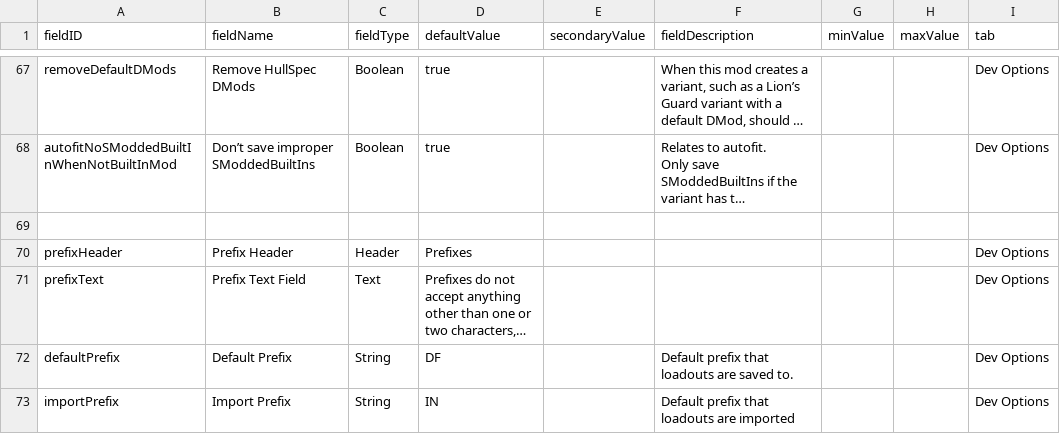
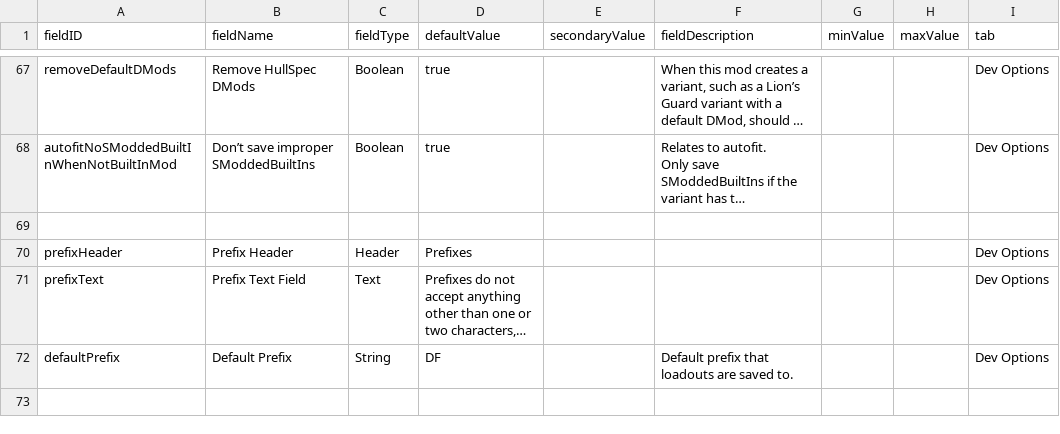
Before and after one commit to S-Numan/FleetBuilder, a CSV file: data/config/LunaSettings.csv, drawn as a sheet; only a part is shown, gaps mark what is left out; long unchanged cells end in …; the diff names each change by its address in the sheet, - before the commit and + after, or states it on an @@ line.

Commit message:
ship directory refactor. Removal of IN prefix

```diff
--- a/data/config/LunaSettings.csv
+++ b/data/config/LunaSettings.csv
-row 73: importPrefix | Import Prefix | String | IN |  | Default prefix that loadouts are imported |  |  | Dev Options
```
Also changed, not shown: 7 other files.
